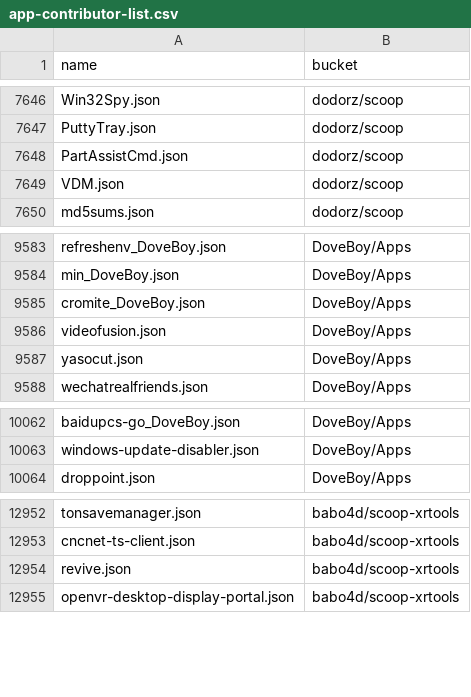
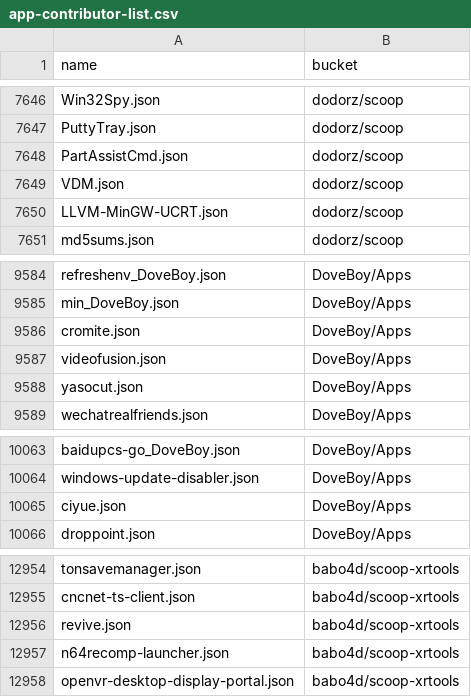
Before and after one commit to XiHanQWQ/scoop-apps, a CSV file: app-contributor-list.csv, drawn as a sheet; only a part is shown, gaps mark what is left out.

```diff
--- a/app-contributor-list.csv
+++ b/app-contributor-list.csv
@@ -7649,2 +7649,3 @@ PartAssistCmd.json,dodorz/scoop
 VDM.json,dodorz/scoop
+LLVM-MinGW-UCRT.json,dodorz/scoop
 md5sums.json,dodorz/scoop
@@ -9584,3 +9585,3 @@ refreshenv_DoveBoy.json,DoveBoy/Apps
 min_DoveBoy.json,DoveBoy/Apps
-cromite_DoveBoy.json,DoveBoy/Apps
+cromite.json,DoveBoy/Apps
 videofusion.json,DoveBoy/Apps
@@ -10063,2 +10064,3 @@ baidupcs-go_DoveBoy.json,DoveBoy/Apps
 windows-update-disabler.json,DoveBoy/Apps
+ciyue.json,DoveBoy/Apps
 droppoint.json,DoveBoy/Apps
@@ -12954,2 +12956,3 @@ cncnet-ts-client.json,babo4d/scoop-xrtools
 revive.json,babo4d/scoop-xrtools
+n64recomp-launcher.json,babo4d/scoop-xrtools
 openvr-desktop-display-portal.json,babo4d/scoop-xrtools
```
Also changed, not shown: 40 other files.
